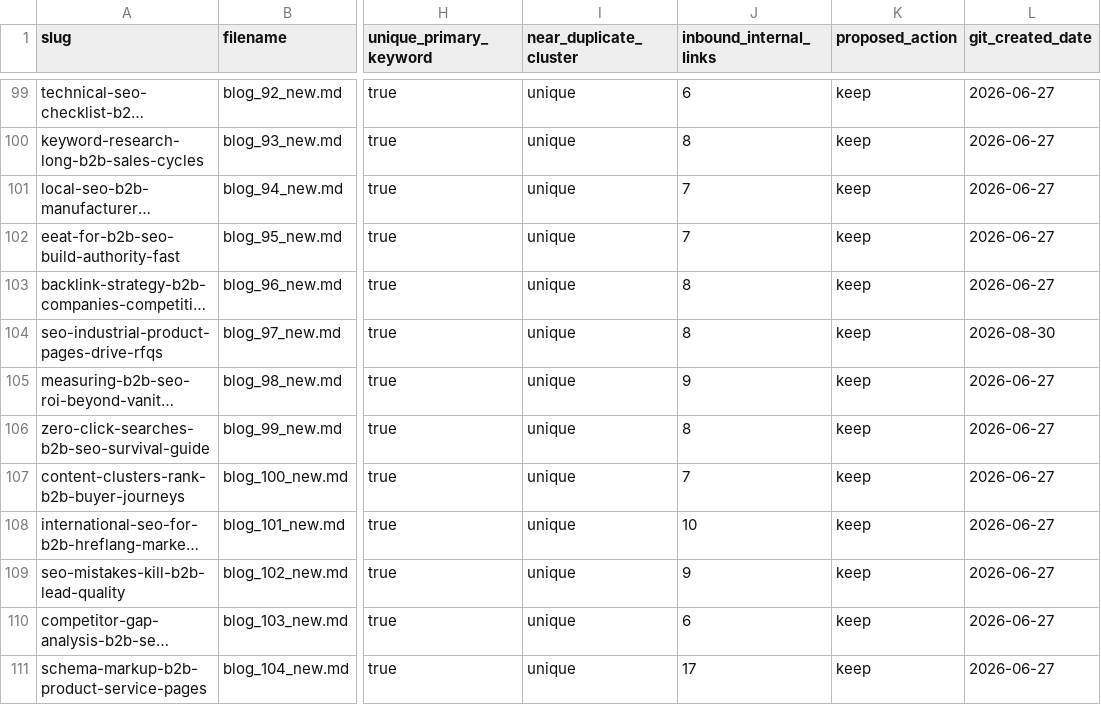
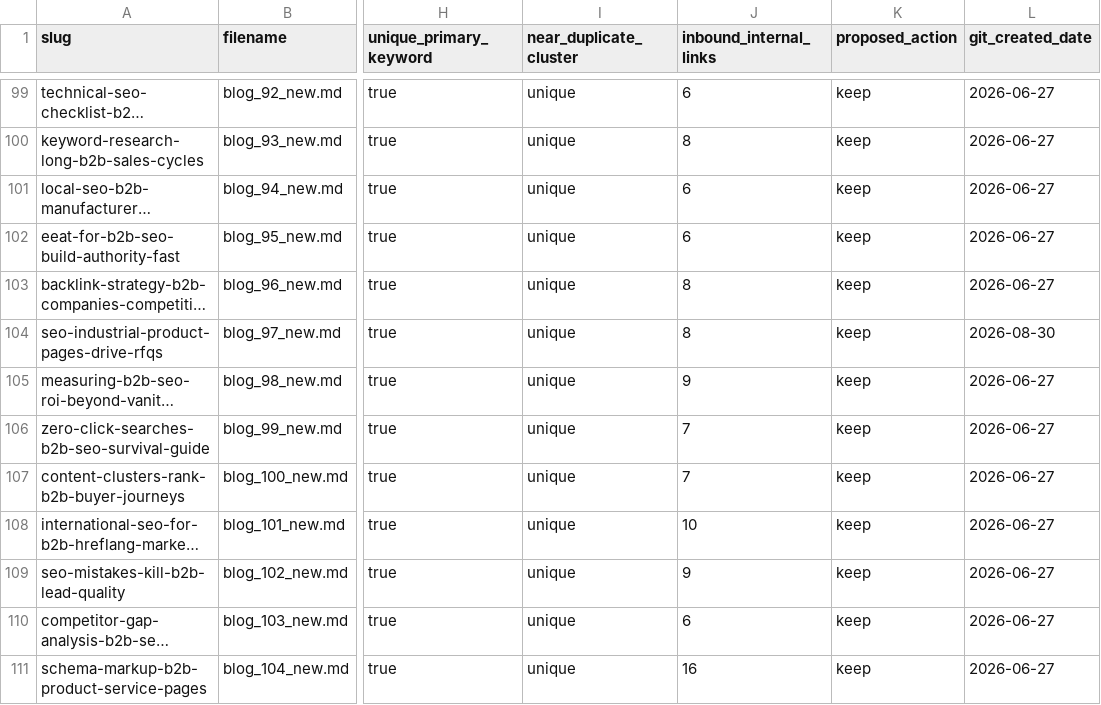
Before and after one commit to LEGENDARYLIGHTENING/rankme, a CSV file: audit/blog-triage.csv, drawn as a sheet; only a part is shown, gaps mark what is left out; long unchanged cells end in …; the diff covers the shown part only; the diff names each change by its address in the sheet, - before the commit and + after, or states it on an @@ line.

```diff
--- a/audit/blog-triage.csv
+++ b/audit/blog-triage.csv
-J101:J102 (inbound_internal_links): 7
+J101:J102 (inbound_internal_links): 6
-J106 (inbound_internal_links): 8
+J106 (inbound_internal_links): 7
-J111 (inbound_internal_links): 17
+J111 (inbound_internal_links): 16
```
Also changed, not shown: 35 edited cells elsewhere in this file, 16 other files.
